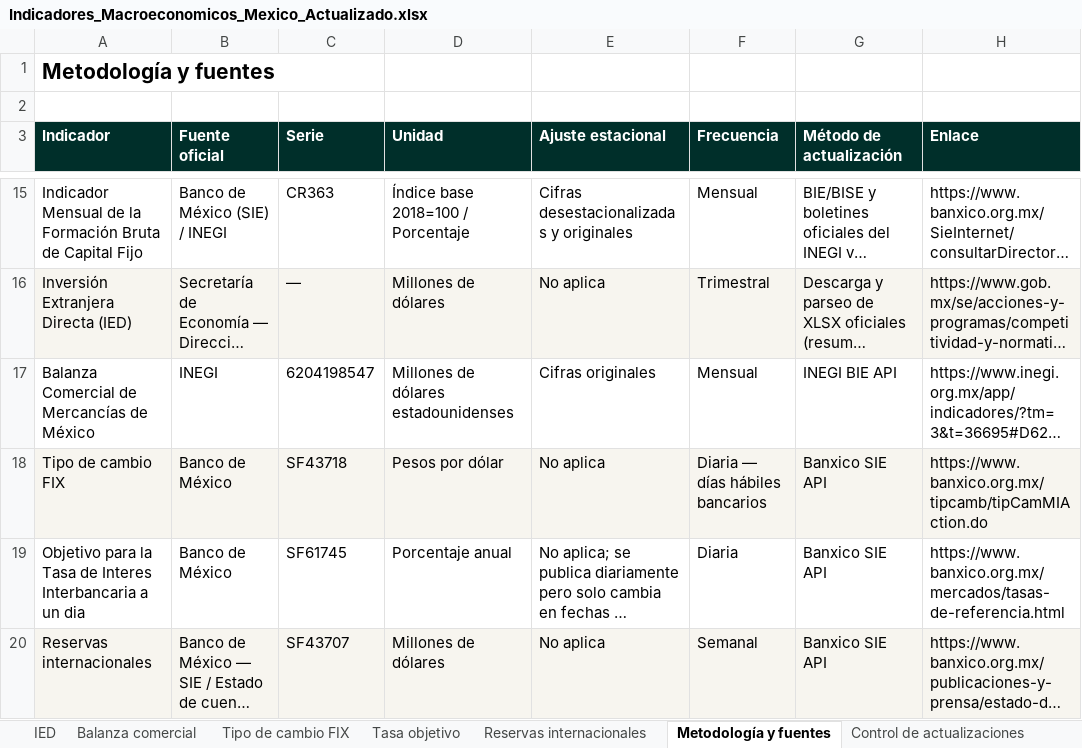
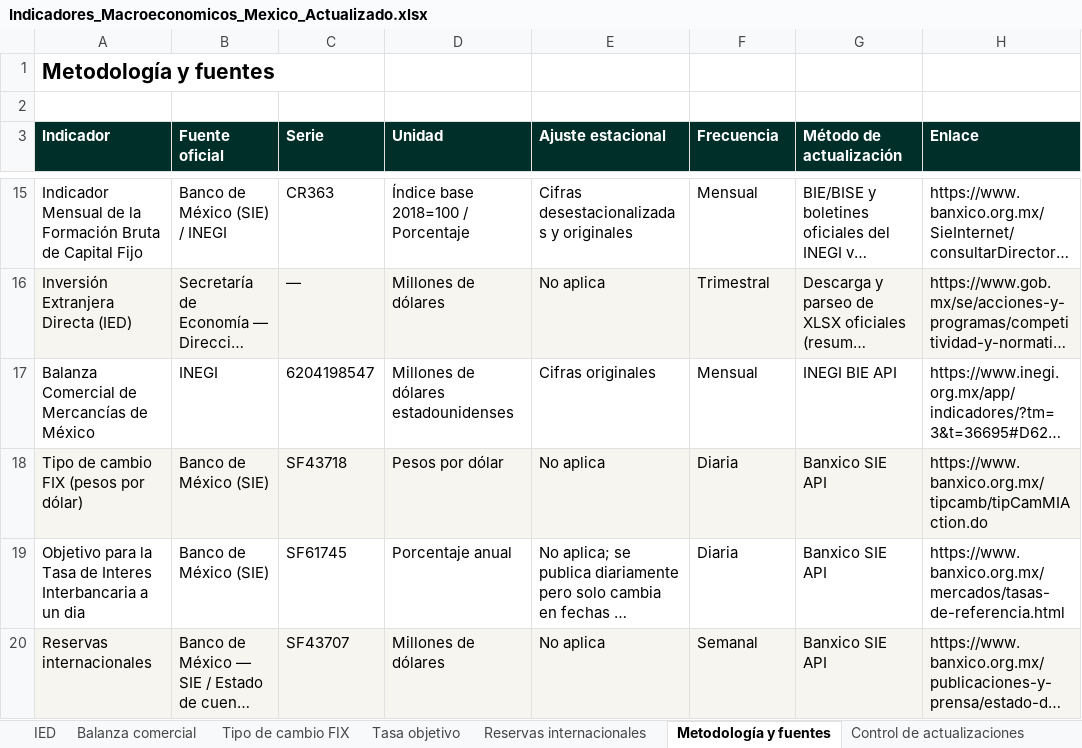
Before and after one commit to luisbuendiag/Indicadores_macroeconomicos_Mex, an Excel workbook: downloads/Indicadores_Macroeconomicos_Mexico_Actualizado.xlsx, sheet Metodología y fuentes, drawn as a sheet; only a part is shown, gaps mark what is left out; long unchanged cells end in …; values as stored, in another font and other column widths than the file's, no borders; the diff names each change by its address in the sheet, - before the commit and + after, or states it on an @@ line.

```diff
--- a/downloads/Indicadores_Macroeconomicos_Mexico_Actualizado.xlsx (sheet Metodología y fuentes)
+++ b/downloads/Indicadores_Macroeconomicos_Mexico_Actualizado.xlsx (sheet Metodología y fuentes)
-A18 (Indicador): Tipo de cambio FIX
+A18 (Indicador): Tipo de cambio FIX (pesos por dólar)
-B18:B19 (Fuente oficial): Banco de México
+B18:B19 (Fuente oficial): Banco de México (SIE)
-F18 (Frecuencia): Diaria — días hábiles bancarios
+F18 (Frecuencia): Diaria
```
Also changed, not shown: sheet Control de actualizaciones, sheet Síntesis de coyuntura, sheet Tipo de cambio FIX, sheet Tasa objetivo, downloads/indicadores/CONSUMO/CONSUMO_datos.xlsx, downloads/indicadores/EMIM/EMIM_datos.xlsx, 24 other files.
